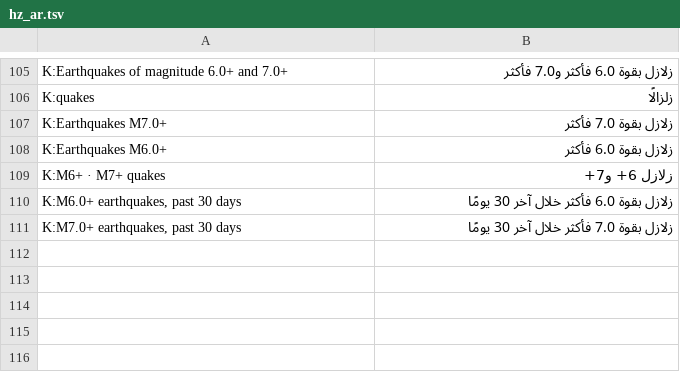
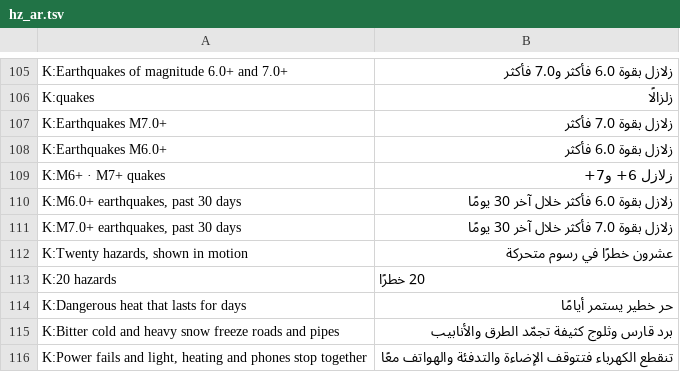
Before and after one commit to leedukyoung74-wq/govradar-site, a TSV file: tools/tr/hz_ar.tsv, drawn as a sheet; only a part is shown, gaps mark what is left out; the diff names each change by its address in the sheet, - before the commit and + after, or states it on an @@ line.

```diff
--- a/tools/tr/hz_ar.tsv
+++ b/tools/tr/hz_ar.tsv
+row 112: K:Twenty hazards, shown in motion | عشرون خطرًا في رسوم متحركة
+row 113: K:20 hazards | 20 خطرًا
+row 114: K:Dangerous heat that lasts for days | حر خطير يستمر أيامًا
+row 115: K:Bitter cold and heavy snow freeze roads and pipes | برد قارس وثلوج كثيفة تجمّد الطرق والأنابيب
+row 116: K:Power fails and light, heating and phones stop together | تنقطع الكهرباء فتتوقف الإضاءة والتدفئة والهواتف معًا
```
Also changed, not shown: tools/tr/hz_es.tsv, tools/tr/hz_fr.tsv, 8 other files.
